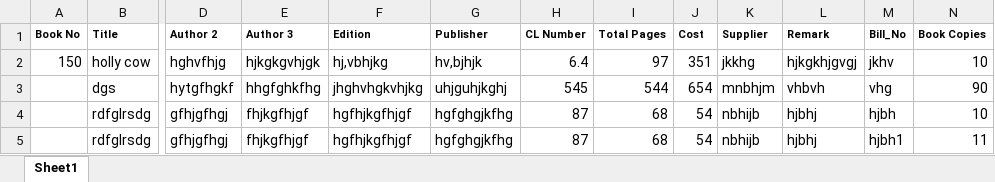
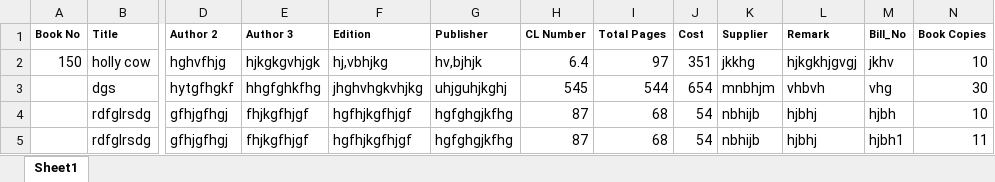
Before and after one commit to Code-Break-Coffee/Library-Management, an Excel workbook: Assets/data/Book_insert.xlsx, sheet Sheet1, drawn as a sheet; only a part is shown, gaps mark what is left out; values as stored, in another font and other column widths than the file's, no borders; the diff names each change by its address in the sheet, - before the commit and + after, or states it on an @@ line.

```diff
--- a/Assets/data/Book_insert.xlsx (sheet Sheet1)
+++ b/Assets/data/Book_insert.xlsx (sheet Sheet1)
-N3 (Book Copies): 90
+N3 (Book Copies): 30
```
Also changed, not shown: Doc/book.xlsx, 4 other files.
